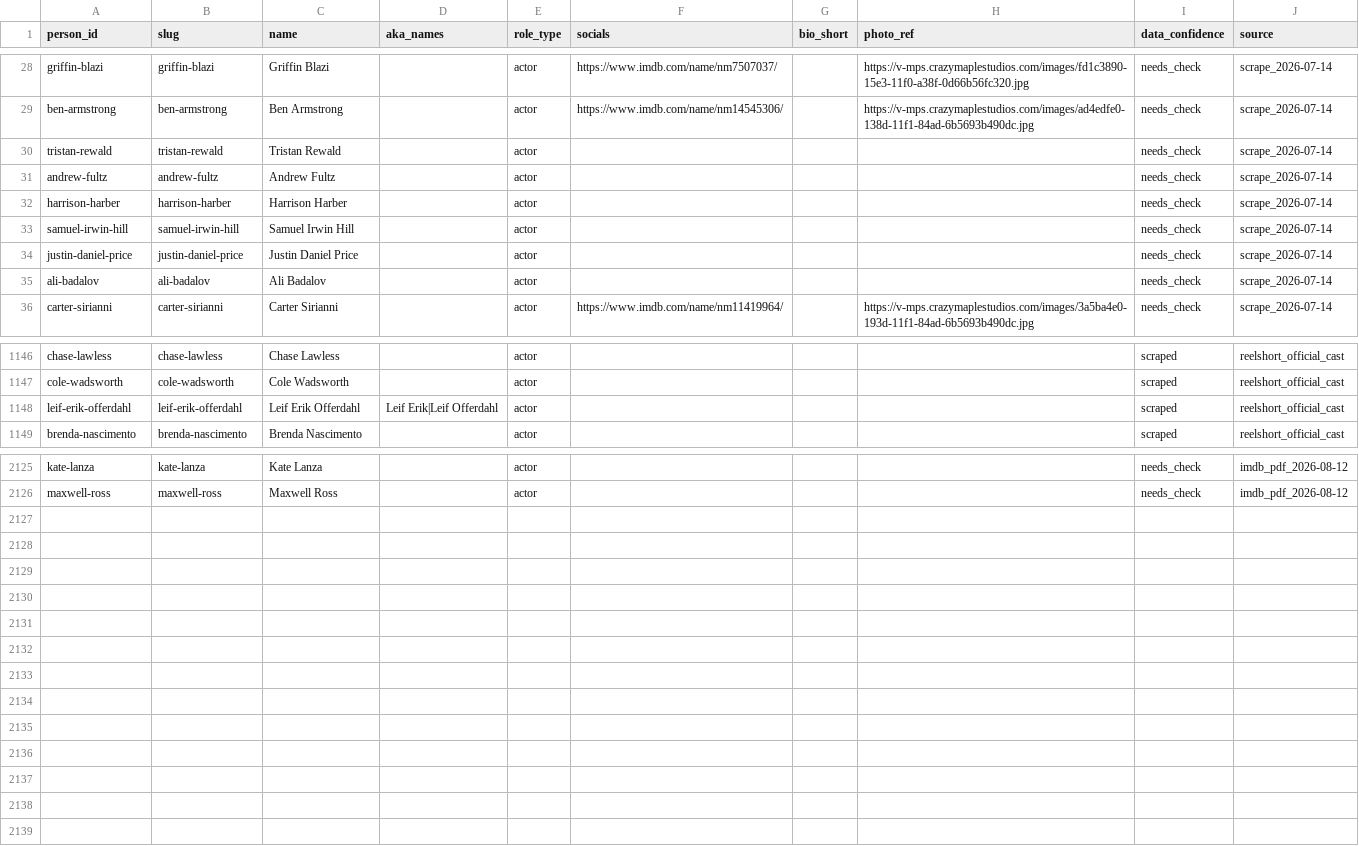
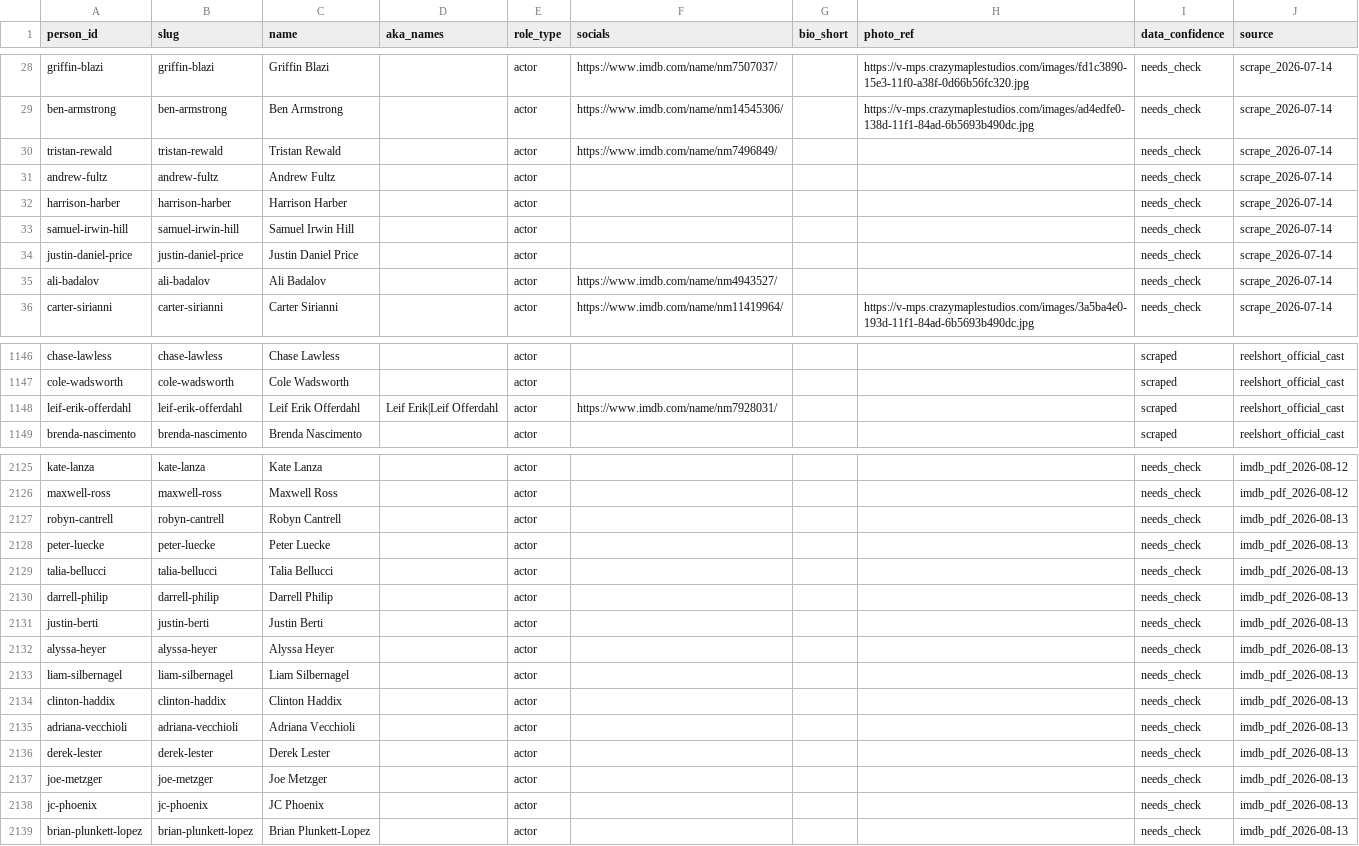
Before and after one commit to Cyanjb/dramaeverafter, a CSV file: data/people.csv, drawn as a sheet; only a part is shown, gaps mark what is left out; the diff covers the shown part only.

```diff
--- a/data/people.csv
+++ b/data/people.csv
@@ -29,3 +29,3 @@ griffin-blazi,griffin-blazi,Griffin Blazi,,actor,https://www.imdb.com/name/nm750
 ben-armstrong,ben-armstrong,Ben Armstrong,,actor,https://www.imdb.com/name/nm14545306/,,https://v-mps.crazymaplestudios.com/images/ad4edfe0-138d-11f1-84ad-6b5693b490dc.jpg,needs_check,scrape_2026-07-14
-tristan-rewald,tristan-rewald,Tristan Rewald,,actor,,,,needs_check,scrape_2026-07-14
+tristan-rewald,tristan-rewald,Tristan Rewald,,actor,https://www.imdb.com/name/nm7496849/,,,needs_check,scrape_2026-07-14
 andrew-fultz,andrew-fultz,Andrew Fultz,,actor,,,,needs_check,scrape_2026-07-14
@@ -34,3 +34,3 @@ samuel-irwin-hill,samuel-irwin-hill,Samuel Irwin Hill,,actor,,,,needs_check,scra
 justin-daniel-price,justin-daniel-price,Justin Daniel Price,,actor,,,,needs_check,scrape_2026-07-14
-ali-badalov,ali-badalov,Ali Badalov,,actor,,,,needs_check,scrape_2026-07-14
+ali-badalov,ali-badalov,Ali Badalov,,actor,https://www.imdb.com/name/nm4943527/,,,needs_check,scrape_2026-07-14
 carter-sirianni,carter-sirianni,Carter Sirianni,,actor,https://www.imdb.com/name/nm11419964/,,https://v-mps.crazymaplestudios.com/images/3a5ba4e0-193d-11f1-84ad-6b5693b490dc.jpg,needs_check,scrape_2026-07-14
@@ -1147,3 +1147,3 @@ chase-lawless,chase-lawless,Chase Lawless,,actor,,,,scraped,reelshort_official_c
 cole-wadsworth,cole-wadsworth,Cole Wadsworth,,actor,,,,scraped,reelshort_official_cast
-leif-erik-offerdahl,leif-erik-offerdahl,Leif Erik Offerdahl,Leif Erik|Leif Offerdahl,actor,,,,scraped,reelshort_official_cast
+leif-erik-offerdahl,leif-erik-offerdahl,Leif Erik Offerdahl,Leif Erik|Leif Offerdahl,actor,https://www.imdb.com/name/nm7928031/,,,scraped,reelshort_official_cast
 brenda-nascimento,brenda-nascimento,Brenda Nascimento,,actor,,,,scraped,reelshort_official_cast
@@ -2155 +2155,14 @@ kate-lanza,kate-lanza,Kate Lanza,,actor,,,,needs_check,imdb_pdf_2026-08-12
 maxwell-ross,maxwell-ross,Maxwell Ross,,actor,,,,needs_check,imdb_pdf_2026-08-12
+robyn-cantrell,robyn-cantrell,Robyn Cantrell,,actor,,,,needs_check,imdb_pdf_2026-08-13
+peter-luecke,peter-luecke,Peter Luecke,,actor,,,,needs_check,imdb_pdf_2026-08-13
+talia-bellucci,talia-bellucci,Talia Bellucci,,actor,,,,needs_check,imdb_pdf_2026-08-13
+darrell-philip,darrell-philip,Darrell Philip,,actor,,,,needs_check,imdb_pdf_2026-08-13
+justin-berti,justin-berti,Justin Berti,,actor,,,,needs_check,imdb_pdf_2026-08-13
+alyssa-heyer,alyssa-heyer,Alyssa Heyer,,actor,,,,needs_check,imdb_pdf_2026-08-13
+liam-silbernagel,liam-silbernagel,Liam Silbernagel,,actor,,,,needs_check,imdb_pdf_2026-08-13
+clinton-haddix,clinton-haddix,Clinton Haddix,,actor,,,,needs_check,imdb_pdf_2026-08-13
+adriana-vecchioli,adriana-vecchioli,Adriana Vecchioli,,actor,,,,needs_check,imdb_pdf_2026-08-13
+derek-lester,derek-lester,Derek Lester,,actor,,,,needs_check,imdb_pdf_2026-08-13
+joe-metzger,joe-metzger,Joe Metzger,,actor,,,,needs_check,imdb_pdf_2026-08-13
+jc-phoenix,jc-phoenix,JC Phoenix,,actor,,,,needs_check,imdb_pdf_2026-08-13
+brian-plunkett-lopez,brian-plunkett-lopez,Brian Plunkett-Lopez,,actor,,,,needs_check,imdb_pdf_2026-08-13
```
Also changed, not shown: 3 edited cells elsewhere in this file, data/match_queue.csv, 4 other files.
